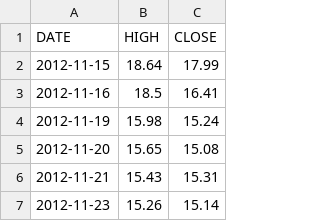
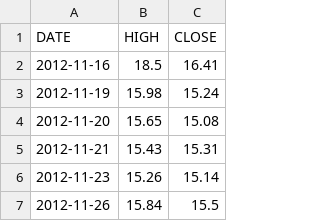
Before and after one commit to marschannewtag-spec/mars-robot, a CSV file: ops/data/pwa/vix_daily.csv, drawn as a sheet; only a part is shown; the shorter side is filled out with more unchanged rows; the diff names each change by its address in the sheet, - before the commit and + after, or states it on an @@ line.

```diff
--- a/ops/data/pwa/vix_daily.csv
+++ b/ops/data/pwa/vix_daily.csv
-row 2: 2012-11-15 | 18.64 | 17.99
```
Also changed, not shown: ops/data/health_log.csv, 5 other files.
